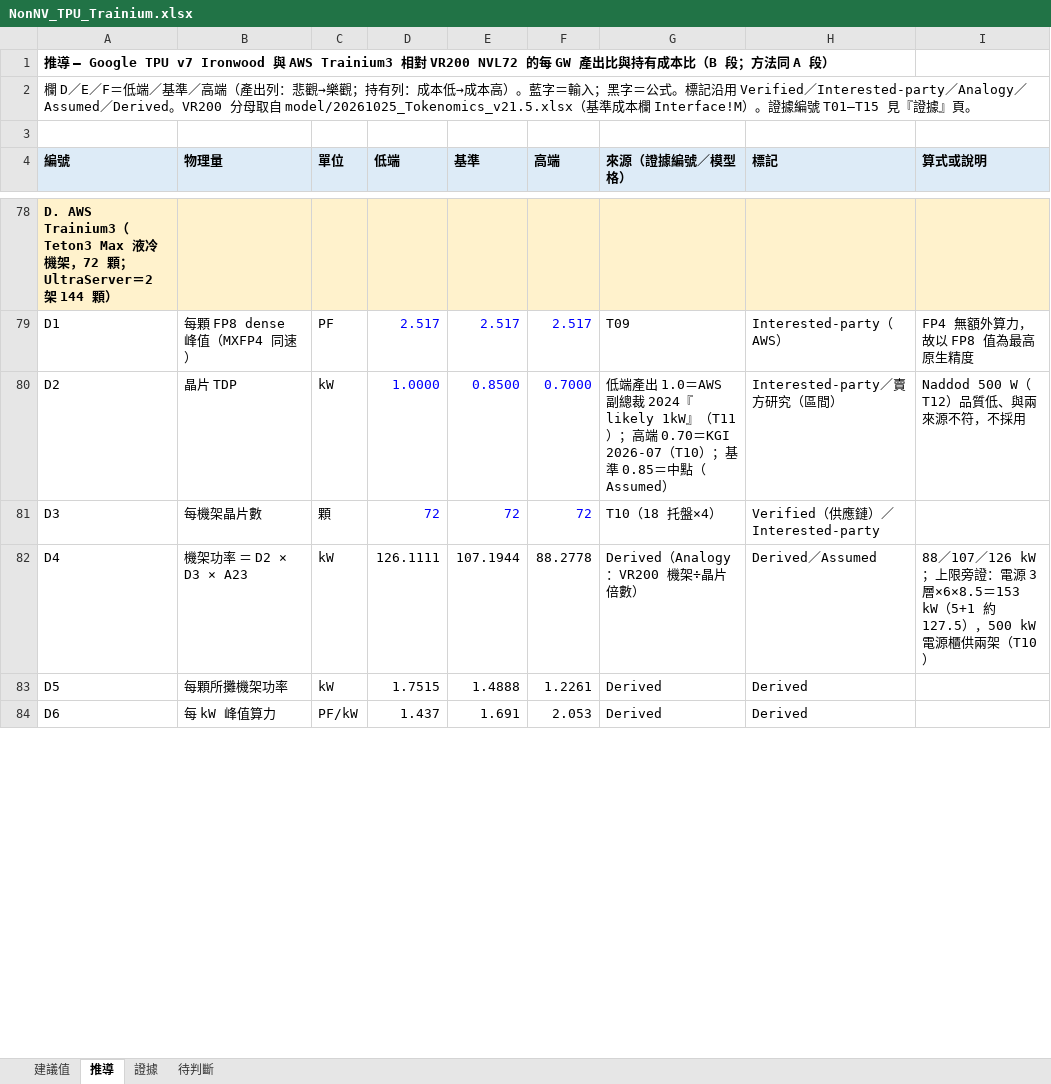
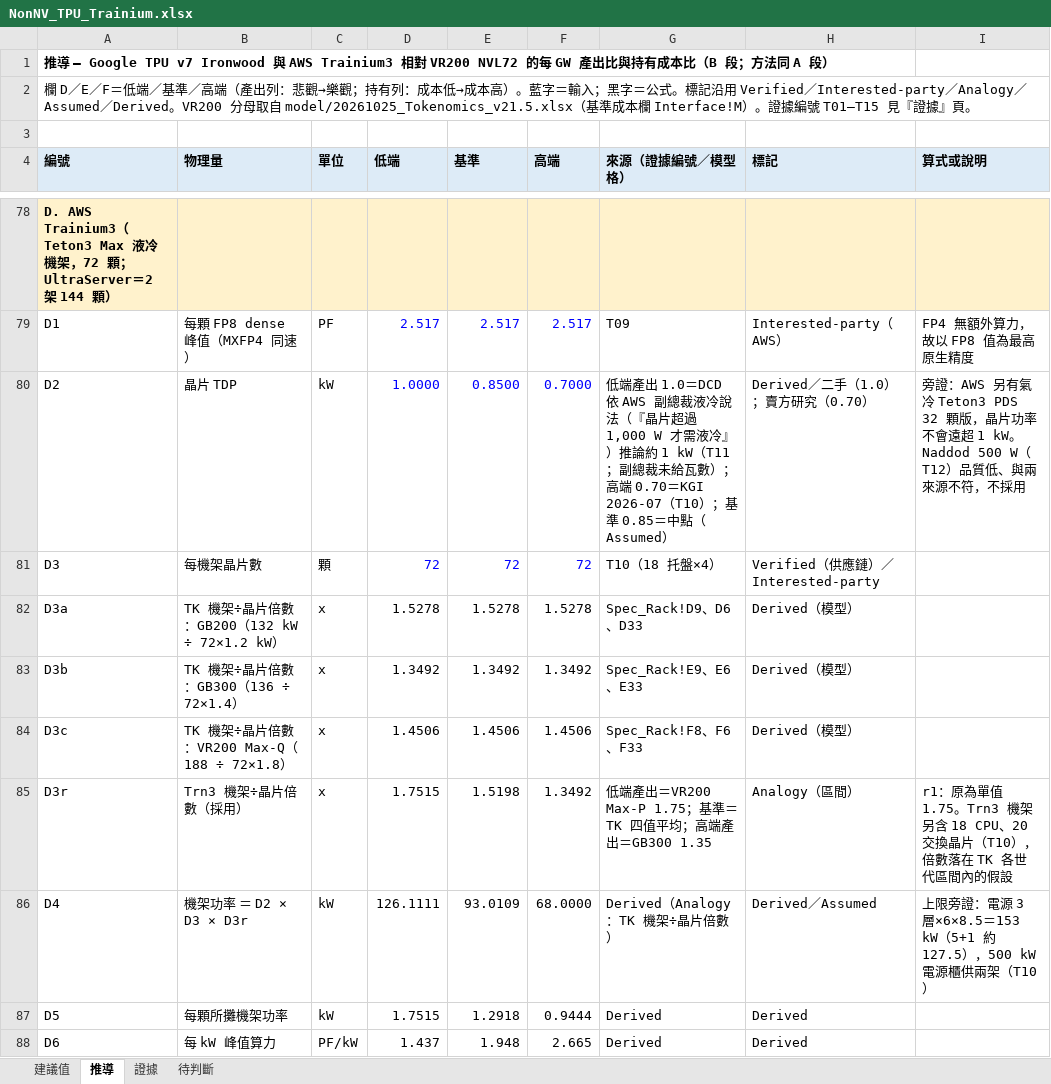
Before and after one commit to YinchenChang/Tokenomics, an Excel workbook: docs/evidence/20261025_NonNV_TPU_Trainium/NonNV_TPU_Trainium.xlsx, sheet 推導, drawn as a sheet; only a part is shown, gaps mark what is left out; values as stored, in another font and other column widths than the file's, no borders; addresses are those after the commit; the diff covers the shown part only; the diff names each change by its address in the sheet, - before the commit and + after, or states it on an @@ line.

```diff
--- a/docs/evidence/20261025_NonNV_TPU_Trainium/NonNV_TPU_Trainium.xlsx (sheet 推導)
+++ b/docs/evidence/20261025_NonNV_TPU_Trainium/NonNV_TPU_Trainium.xlsx (sheet 推導)
-G80 (來源（證據編號／模型格）): …出 1.0＝AWS 副總裁 2024『likely 1kW』（T11）；高端…
+G80 (來源（證據編號／模型格）): …出 1.0＝DCD 依 AWS 副總裁液冷說法（『晶片超過 1,000 W 才需液冷』）推論約 1 kW（T11；副總裁未給瓦數）；高端…
-H80 (標記): Interested-party／賣方研究（區間）
+H80 (標記): Derived／二手（1.0）；賣方研究（0.70）
-I80 (算式或說明): Naddod 500 W（…
+I80 (算式或說明): 旁證：AWS 另有氣冷 Teton3 PDS 32 顆版，晶片功率不會遠超 1 kW。Naddod 500 W（…
+row 82: D3a | TK 機架÷晶片倍數：GB200（132 kW ÷ 72×1.2 kW） | x | 1.5278 | 1.5278 | 1.5278 | Spec_Rack!D9、D6、D33 | Derived（模型）
+row 83: D3b | TK 機架÷晶片倍數：GB300（136 ÷ 72×1.4） | x | 1.3492 | 1.3492 | 1.3492 | Spec_Rack!E9、E6、E33 | Derived（模型）
+row 84: D3c | TK 機架÷晶片倍數：VR200 Max-Q（188 ÷ 72×1.8） | x | 1.4506 | 1.4506 | 1.4506 | Spec_Rack!F8、F6、F33 | Derived（模型）
+row 85: D3r | Trn3 機架÷晶片倍數（採用） | x | 1.7515 | 1.5198 | 1.3492 | 低端產出＝VR200 Max-P 1.75；基準＝TK 四值平均；高端產出＝GB300 1.35 | Analogy（區間） | r1：原為單值 1.75。Trn3 機架另含 18 CPU、20 交換晶片（T10），倍數落在 TK 各世代區間內的假設
-B86 (物理量): 機架功率 ＝ D2 × D3 × A23
+B86 (物理量): 機架功率 ＝ D2 × D3 × D3r
-E86 (基準): 107.1944
+E86 (基準): 93.0109
-F86 (高端): 88.2778
+F86 (高端): 68.0000
-G86 (來源（證據編號／模型格）): Derived（Analogy：VR200 機架÷晶片倍數）
+G86 (來源（證據編號／模型格）): Derived（Analogy：TK 機架÷晶片倍數）
-I86 (算式或說明): 88／107／126 kW；上限旁證…
+I86 (算式或說明): 上限旁證…
-E87 (基準): 1.4888
+E87 (基準): 1.2918
-F87 (高端): 1.2261
+F87 (高端): 0.9444
-E88 (基準): 1.691
+E88 (基準): 1.948
-F88 (高端): 2.053
+F88 (高端): 2.665
```
Also changed, not shown: 1 added row and 47 edited cells elsewhere in this sheet, sheet 建議值, sheet 待判斷, sheet 證據, formulas that keep their value, 5 other files.
